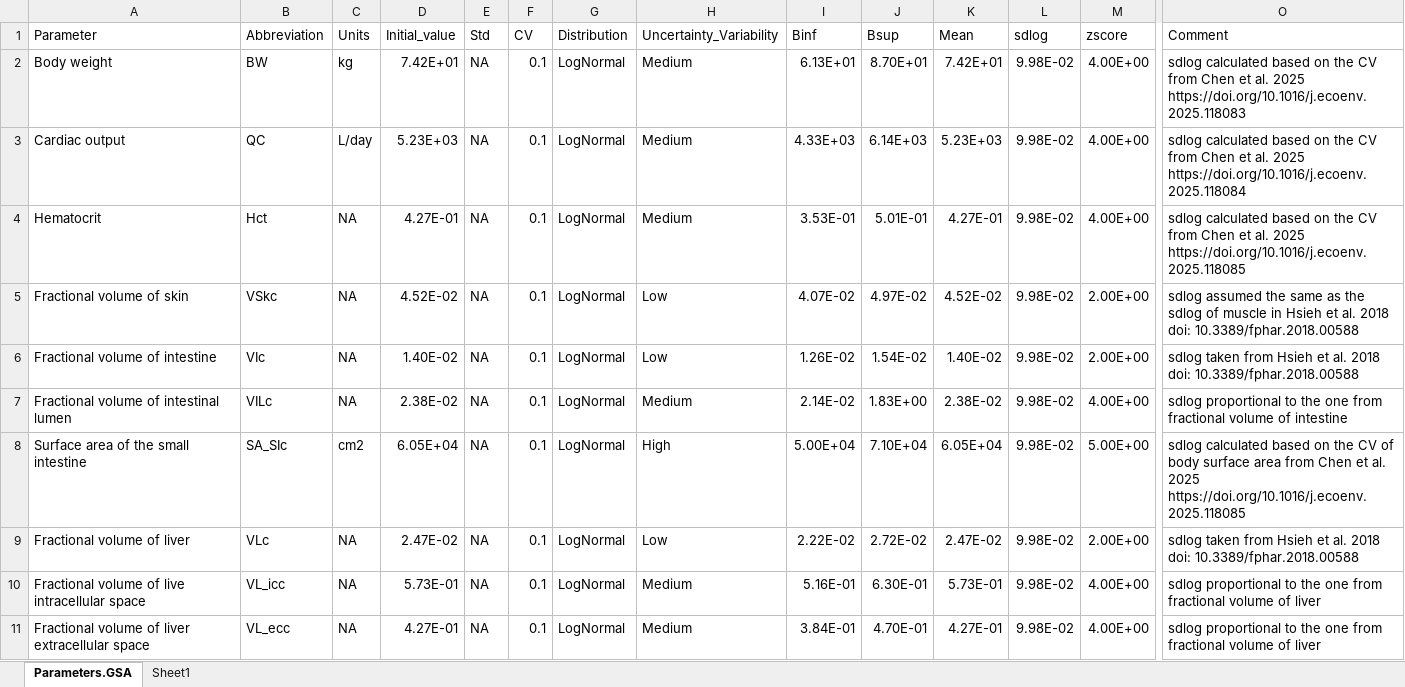
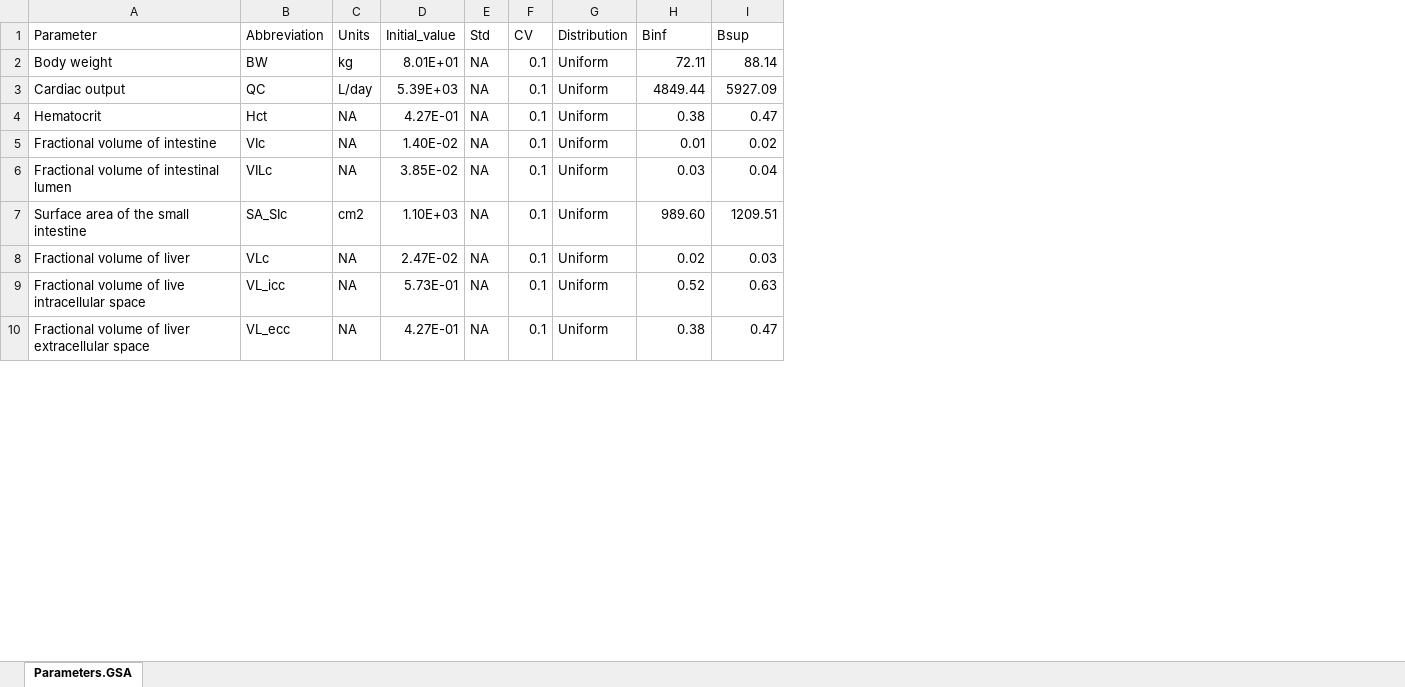
Before and after one commit to jackmkos/PARC_PFOA_NG-PBK, an Excel workbook: Input/Parameters.GSA.xlsx, sheet Parameters.GSA, drawn as a sheet; only a part is shown, gaps mark what is left out; values as stored, in another font and other column widths than the file's, no cell formats; removed rows and columns are numbered as before the commit, all else as after; rows hold the shown columns only; the diff covers the shown part only; the diff names each change by its address in the sheet, - before the commit and + after, or states it on an @@ line.

```diff
--- a/Input/Parameters.GSA.xlsx (sheet Parameters.GSA)
+++ b/Input/Parameters.GSA.xlsx (sheet Parameters.GSA)
-sheet tab: Sheet1
-column H (Uncertainty_Variability), rows 2-4: all Medium; rows 6-11: Low | Medium | High | Low | Medium | Medium
-column K (Mean), rows 2-4: 7.42E+01 | 5.23E+03 | 4.27E-01; rows 6-11: 1.40E-02 | 2.38E-02 | 6.05E+04 | 2.47E-02 | 5.73E-01 | 4.27E-01
-column L (sdlog), rows 2-4: all 9.98E-02; rows 6-11: all 9.98E-02
-column M (zscore), rows 2-4: all 4.00E+00; rows 6-11: 2.00E+00 | 4.00E+00 | 5.00E+00 | 2.00E+00 | 4.00E+00 | 4.00E+00
-column O (Comment), rows 2-4: sdlog calculated based on the CV from Chen et al. 2025 https://doi.org/10.1016/j.ecoenv.2025.118083 | sdlog calculated based on the CV from Chen et al. 2025 https://doi.org/10.1016/j.ecoenv.2025.118084 | sdlog calculated based on the CV from Chen et al. 2025 https://doi.org/10.1016/j.ecoenv.2025.118085; rows 6-11: sdlog taken from Hsieh et al. 2018 doi: 10.3389/fphar.2018.00588 | sdlog proportional to the one from fractional volume of intestine | sdlog calculated based on the CV of body surface area from Chen et al. 2025 https://doi.org/10.1016/j.ecoenv.2025.118085 | sdlog taken from Hsieh et al. 2018 doi: 10.3389/fphar.2018.00588 | sdlog proportional to the one from fractional volume of liver | sdlog proportional to the one from fractional volume of liver
-D2 (Initial_value): 7.42E+01
+D2 (Initial_value): 8.01E+01
-G2:G4 (Distribution): LogNormal
+G2:G4 (Distribution): Uniform
-H2 (Binf): 6.13E+01
+H2 (Binf): 72.11
-I2 (Bsup): 8.70E+01
+I2 (Bsup): 88.14
-D3 (Initial_value): 5.23E+03
+D3 (Initial_value): 5.39E+03
-H3 (Binf): 4.33E+03
+H3 (Binf): 4849.44
-I3 (Bsup): 6.14E+03
+I3 (Bsup): 5927.09
-H4 (Binf): 3.53E-01
+H4 (Binf): 0.38
-I4 (Bsup): 5.01E-01
+I4 (Bsup): 0.47
-row 5: Fractional volume of skin | VSkc | NA | 4.52E-02 | NA | 0.1 | LogNormal | Low | 4.07E-02 | 4.97E-02 | 4.52E-02 | 9.98E-02 | 2.00E+00 | sdlog assumed the same as the sdlog of muscle in Hsieh et al. 2018 doi: 10.3389/fphar.2018.00588
-G5:G10 (Distribution): LogNormal
+G5:G10 (Distribution): Uniform
-H5 (Binf): 1.26E-02
+H5 (Binf): 0.01
-I5 (Bsup): 1.54E-02
+I5 (Bsup): 0.02
-D6 (Initial_value): 2.38E-02
+D6 (Initial_value): 3.85E-02
-H6 (Binf): 2.14E-02
+H6 (Binf): 0.03
-I6 (Bsup): 1.83E+00
+I6 (Bsup): 0.04
-D7 (Initial_value): 6.05E+04
+D7 (Initial_value): 1.10E+03
-H7 (Binf): 5.00E+04
+H7 (Binf): 989.60
-I7 (Bsup): 7.10E+04
+I7 (Bsup): 1209.51
-H8 (Binf): 2.22E-02
+H8 (Binf): 0.02
-I8 (Bsup): 2.72E-02
+I8 (Bsup): 0.03
-H9 (Binf): 5.16E-01
+H9 (Binf): 0.52
-I9 (Bsup): 6.30E-01
+I9 (Bsup): 0.63
-H10 (Binf): 3.84E-01
+H10 (Binf): 0.38
-I10 (Bsup): 4.70E-01
+I10 (Bsup): 0.47
```
Also changed, not shown: 4 added rows, 4 removed rows and 128 edited cells elsewhere in this sheet, cell formats, formulas that keep their value, 9 other files.
